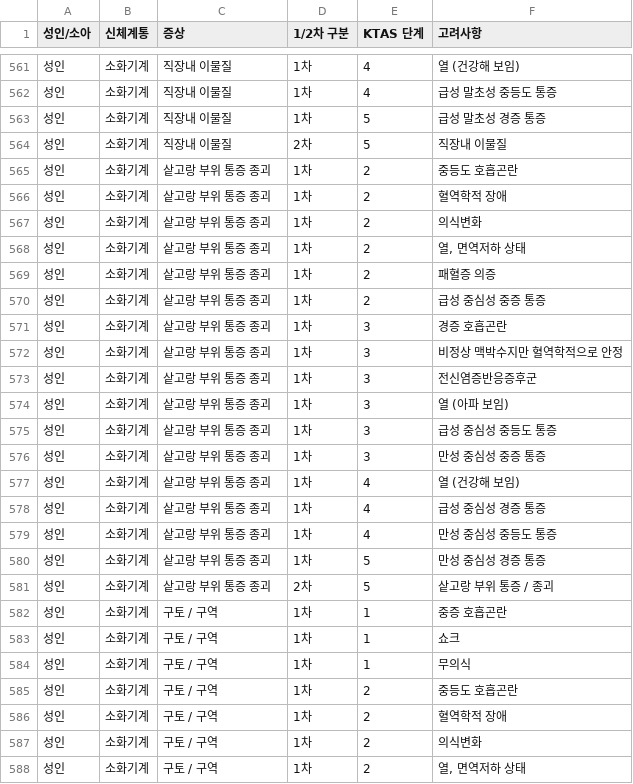
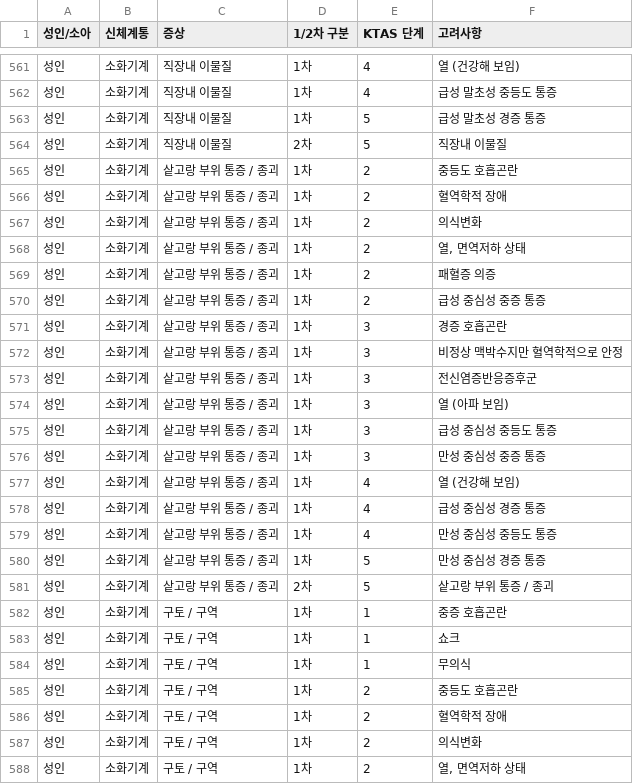
Before and after one commit to oneash98/LLM-KTAS, a CSV file: data/KTAS_성인.csv, drawn as a sheet; only a part is shown, gaps mark what is left out; the diff covers the shown part only.

```diff
--- a/data/KTAS_성인.csv
+++ b/data/KTAS_성인.csv
@@ -564,19 +564,19 @@
 성인,소화기계,직장내 이물질,2차,5,직장내 이물질
-성인,소화기계,샅고랑 부위 통증  종괴,1차,2,중등도 호흡곤란
-성인,소화기계,샅고랑 부위 통증  종괴,1차,2,혈역학적 장애
-성인,소화기계,샅고랑 부위 통증  종괴,1차,2,의식변화
-성인,소화기계,샅고랑 부위 통증  종괴,1차,2,"열, 면역저하 상태"
-성인,소화기계,샅고랑 부위 통증  종괴,1차,2,패혈증 의증
-성인,소화기계,샅고랑 부위 통증  종괴,1차,2,급성 중심성 중증 통증
-성인,소화기계,샅고랑 부위 통증  종괴,1차,3,경증 호흡곤란
-성인,소화기계,샅고랑 부위 통증  종괴,1차,3,비정상 맥박수지만 혈역학적으로 안정
-성인,소화기계,샅고랑 부위 통증  종괴,1차,3,전신염증반응증후군
-성인,소화기계,샅고랑 부위 통증  종괴,1차,3,열 (아파 보임)
-성인,소화기계,샅고랑 부위 통증  종괴,1차,3,급성 중심성 중등도 통증
-성인,소화기계,샅고랑 부위 통증  종괴,1차,3,만성 중심성 중증 통증
-성인,소화기계,샅고랑 부위 통증  종괴,1차,4,열 (건강해 보임)
-성인,소화기계,샅고랑 부위 통증  종괴,1차,4,급성 중심성 경증 통증
-성인,소화기계,샅고랑 부위 통증  종괴,1차,4,만성 중심성 중등도 통증
-성인,소화기계,샅고랑 부위 통증  종괴,1차,5,만성 중심성 경증 통증
-성인,소화기계,샅고랑 부위 통증  종괴,2차,5,샅고랑 부위 통증 / 종괴
+성인,소화기계,샅고랑 부위 통증 / 종괴,1차,2,중등도 호흡곤란
+성인,소화기계,샅고랑 부위 통증 / 종괴,1차,2,혈역학적 장애
+성인,소화기계,샅고랑 부위 통증 / 종괴,1차,2,의식변화
+성인,소화기계,샅고랑 부위 통증 / 종괴,1차,2,"열, 면역저하 상태"
+성인,소화기계,샅고랑 부위 통증 / 종괴,1차,2,패혈증 의증
+성인,소화기계,샅고랑 부위 통증 / 종괴,1차,2,급성 중심성 중증 통증
+성인,소화기계,샅고랑 부위 통증 / 종괴,1차,3,경증 호흡곤란
+성인,소화기계,샅고랑 부위 통증 / 종괴,1차,3,비정상 맥박수지만 혈역학적으로 안정
+성인,소화기계,샅고랑 부위 통증 / 종괴,1차,3,전신염증반응증후군
+성인,소화기계,샅고랑 부위 통증 / 종괴,1차,3,열 (아파 보임)
+성인,소화기계,샅고랑 부위 통증 / 종괴,1차,3,급성 중심성 중등도 통증
+성인,소화기계,샅고랑 부위 통증 / 종괴,1차,3,만성 중심성 중증 통증
+성인,소화기계,샅고랑 부위 통증 / 종괴,1차,4,열 (건강해 보임)
+성인,소화기계,샅고랑 부위 통증 / 종괴,1차,4,급성 중심성 경증 통증
+성인,소화기계,샅고랑 부위 통증 / 종괴,1차,4,만성 중심성 중등도 통증
+성인,소화기계,샅고랑 부위 통증 / 종괴,1차,5,만성 중심성 경증 통증
+성인,소화기계,샅고랑 부위 통증 / 종괴,2차,5,샅고랑 부위 통증 / 종괴
 성인,소화기계,구토 / 구역,1차,1,중증 호흡곤란
```
Also changed, not shown: 39 edited cells elsewhere in this file, 6 other files.
